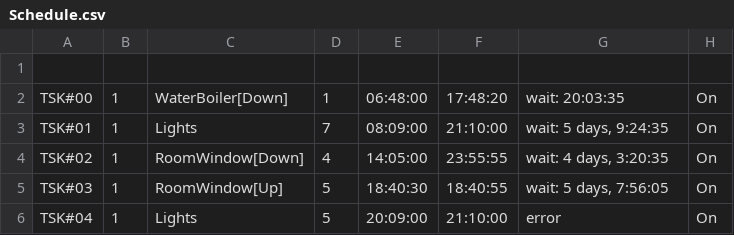
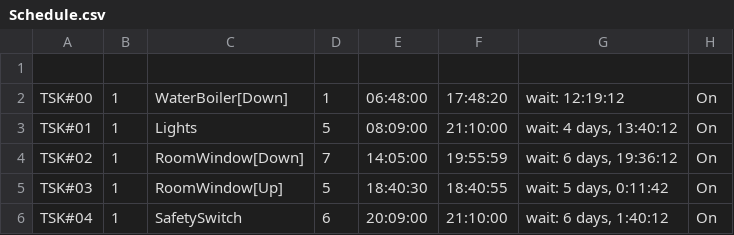
Before and after one commit to guydvir2/Rpi, a CSV file: SmartHome/Schedule.csv, drawn as a sheet.

```diff
--- a/SmartHome/Schedule.csv
+++ b/SmartHome/Schedule.csv
@@ -1,6 +1,6 @@
 
-TSK#00,1,WaterBoiler[Down],1,06:48:00,17:48:20,wait: 20:03:35,On
-TSK#01,1,Lights,7,08:09:00,21:10:00,"wait: 5 days, 9:24:35",On
-TSK#02,1,RoomWindow[Down],4,14:05:00,23:55:55,"wait: 4 days, 3:20:35",On
-TSK#03,1,RoomWindow[Up],5,18:40:30,18:40:55,"wait: 5 days, 7:56:05",On
-TSK#04,1,Lights,5,20:09:00,21:10:00,error,On
+TSK#00,1,WaterBoiler[Down],1,06:48:00,17:48:20,wait: 12:19:12,On
+TSK#01,1,Lights,5,08:09:00,21:10:00,"wait: 4 days, 13:40:12",On
+TSK#02,1,RoomWindow[Down],7,14:05:00,19:55:59,"wait: 6 days, 19:36:12",On
+TSK#03,1,RoomWindow[Up],5,18:40:30,18:40:55,"wait: 5 days, 0:11:42",On
+TSK#04,1,SafetySwitch,6,20:09:00,21:10:00,"wait: 6 days, 1:40:12",On
```
Also changed, not shown: SmartHome/ButtonsDef2.csv, 3 other files.
